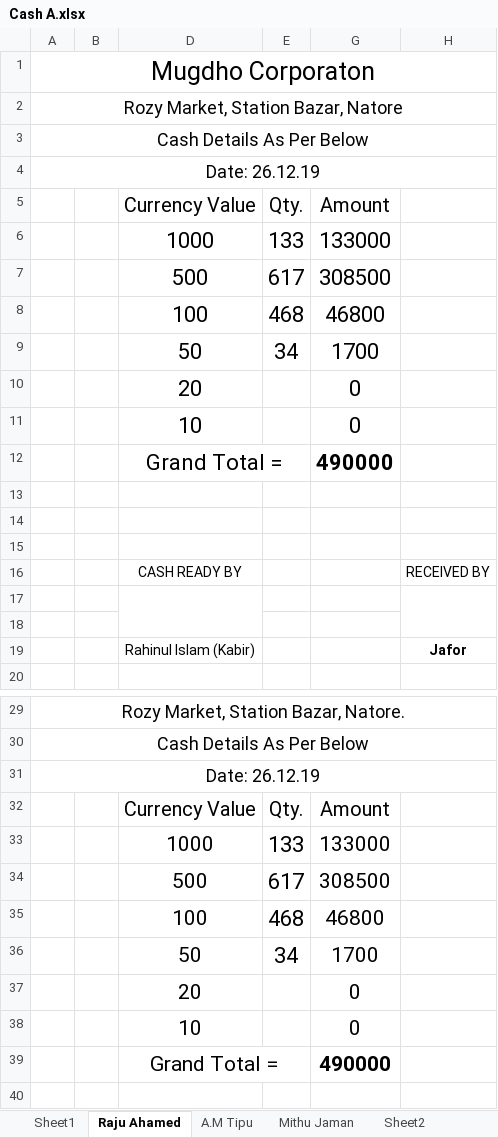
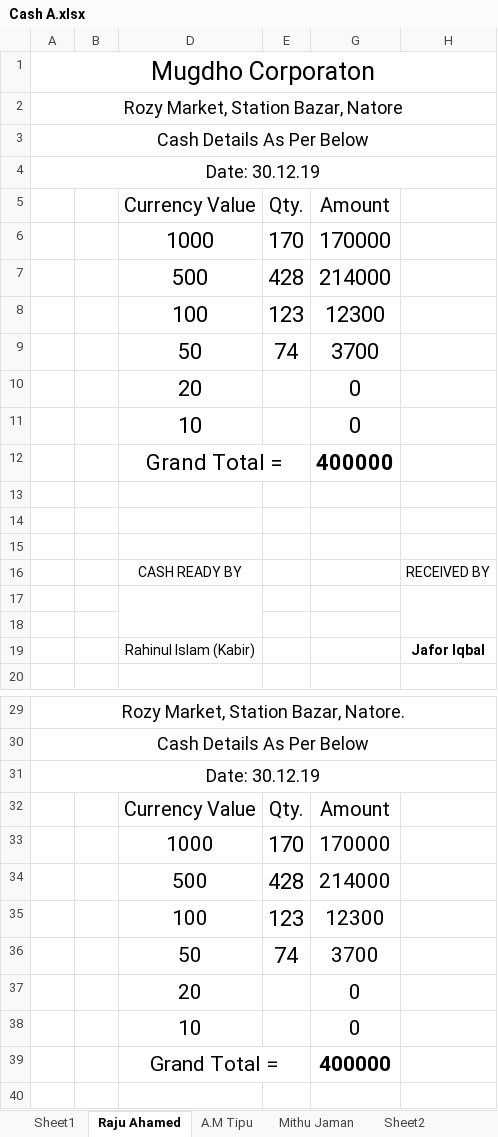
Before and after one commit to rahinul/Mugdho-Corporation, an Excel workbook: Others/Cash A.xlsx, sheet Raju Ahamed, drawn as a sheet; only a part is shown, gaps mark what is left out; values as stored, in another font and other column widths than the file's, no borders; charts and pictures not drawn; removed rows and columns are numbered as before the commit, all else as after; the diff covers the shown part only; the diff names each change by its address in the sheet, - before the commit and + after, or states it on an @@ line.

```diff
--- a/Others/Cash A.xlsx (sheet Raju Ahamed)
+++ b/Others/Cash A.xlsx (sheet Raju Ahamed)
-A4: Date: 26.12.19
+A4: Date: 30.12.19
-row 6:  |  | 1000 | 133 | 133000
-row 7:  |  | 500 | 617 | 308500
-row 8:  |  | 100 | 468 | 46800
-row 9:  |  | 50 | 34 | 1700
+row 6:  |  | 1000 | 170 | 170000
+row 7:  |  | 500 | 428 | 214000
+row 8:  |  | 100 | 123 | 12300
+row 9:  |  | 50 | 74 | 3700
-G12 (Amount): 490000
+G12 (Amount): 400000
-H19: Jafor
+H19: Jafor Iqbal
-A31: Date: 26.12.19
+A31: Date: 30.12.19
-row 33:  |  | 1000 | 133 | 133000
-row 34:  |  | 500 | 617 | 308500
-row 35:  |  | 100 | 468 | 46800
-row 36:  |  | 50 | 34 | 1700
+row 33:  |  | 1000 | 170 | 170000
+row 34:  |  | 500 | 428 | 214000
+row 35:  |  | 100 | 123 | 12300
+row 36:  |  | 50 | 74 | 3700
-G39 (Amount): 490000
+G39 (Amount): 400000
```
Also changed, not shown: 1 edited cell elsewhere in this sheet, Others/Mugdho RBM Nov'19.xlsx, 8 other files.
